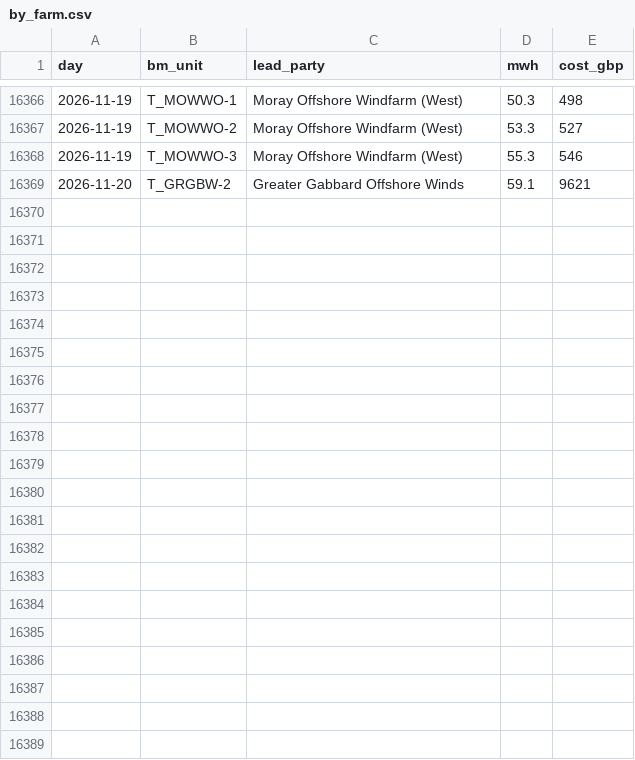
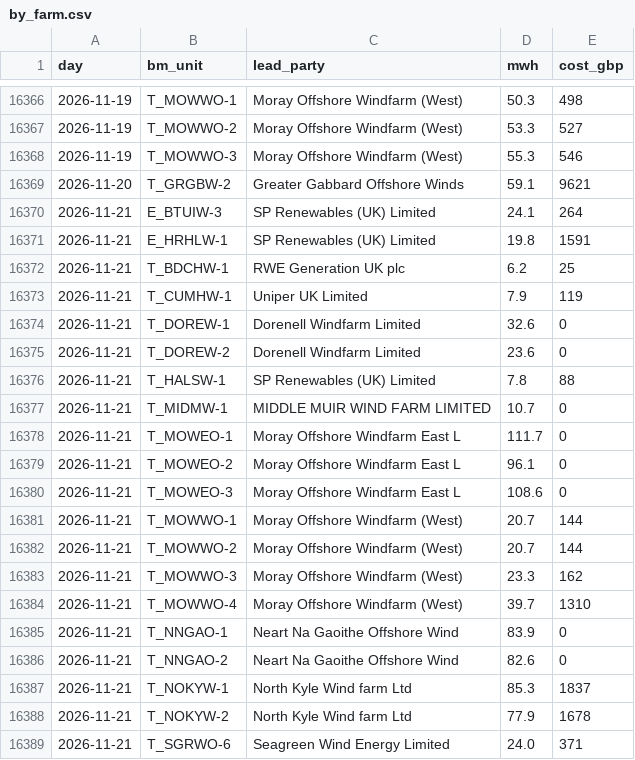
Before and after one commit to RafiHowlader2004/uk-wind-curtailment, a CSV file: data/by_farm.csv, drawn as a sheet; only a part is shown, gaps mark what is left out; the diff names each change by its address in the sheet, - before the commit and + after, or states it on an @@ line.

```diff
--- a/data/by_farm.csv
+++ b/data/by_farm.csv
+row 16370: 2026-11-21 | E_BTUIW-3 | SP Renewables (UK) Limited | 24.1 | 264
+row 16371: 2026-11-21 | E_HRHLW-1 | SP Renewables (UK) Limited | 19.8 | 1591
+row 16372: 2026-11-21 | T_BDCHW-1 | RWE Generation UK plc | 6.2 | 25
+row 16373: 2026-11-21 | T_CUMHW-1 | Uniper UK Limited | 7.9 | 119
+row 16374: 2026-11-21 | T_DOREW-1 | Dorenell Windfarm Limited | 32.6 | 0
+row 16375: 2026-11-21 | T_DOREW-2 | Dorenell Windfarm Limited | 23.6 | 0
+row 16376: 2026-11-21 | T_HALSW-1 | SP Renewables (UK) Limited | 7.8 | 88
+row 16377: 2026-11-21 | T_MIDMW-1 | MIDDLE MUIR WIND FARM LIMITED | 10.7 | 0
+row 16378: 2026-11-21 | T_MOWEO-1 | Moray Offshore Windfarm East L | 111.7 | 0
+row 16379: 2026-11-21 | T_MOWEO-2 | Moray Offshore Windfarm East L | 96.1 | 0
+row 16380: 2026-11-21 | T_MOWEO-3 | Moray Offshore Windfarm East L | 108.6 | 0
+row 16381: 2026-11-21 | T_MOWWO-1 | Moray Offshore Windfarm (West) | 20.7 | 144
+row 16382: 2026-11-21 | T_MOWWO-2 | Moray Offshore Windfarm (West) | 20.7 | 144
+row 16383: 2026-11-21 | T_MOWWO-3 | Moray Offshore Windfarm (West) | 23.3 | 162
+row 16384: 2026-11-21 | T_MOWWO-4 | Moray Offshore Windfarm (West) | 39.7 | 1310
+row 16385: 2026-11-21 | T_NNGAO-1 | Neart Na Gaoithe Offshore Wind | 83.9 | 0
+row 16386: 2026-11-21 | T_NNGAO-2 | Neart Na Gaoithe Offshore Wind | 82.6 | 0
+row 16387: 2026-11-21 | T_NOKYW-1 | North Kyle Wind farm Ltd | 85.3 | 1837
+row 16388: 2026-11-21 | T_NOKYW-2 | North Kyle Wind farm Ltd | 77.9 | 1678
+row 16389: 2026-11-21 | T_SGRWO-6 | Seagreen Wind Energy Limited | 24.0 | 371
```
Also changed, not shown: data/daily.csv.
